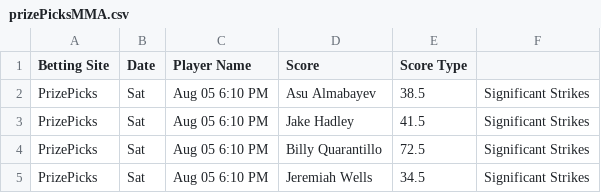
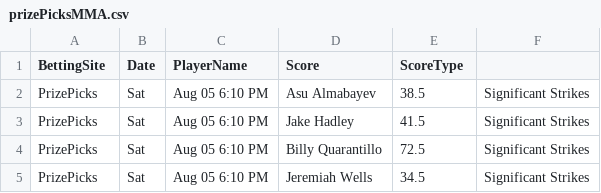
Before and after one commit to HuvonHutchinson-Goodridge/WebScraping, a CSV file: excelFiles/PrizePicks/prizePicksMMA.csv, drawn as a sheet; only a part is shown.

```diff
--- a/excelFiles/PrizePicks/prizePicksMMA.csv
+++ b/excelFiles/PrizePicks/prizePicksMMA.csv
@@ -1,2 +1,2 @@
-Betting Site, Date, Player Name, Score, Score Type
+BettingSite, Date, PlayerName, Score, ScoreType
 PrizePicks, Sat, Aug 05 6:10 PM, Asu Almabayev	, 38.5, Significant Strikes
```
Also changed, not shown: excelFiles/PrizePicks/prizePicksCSGO.csv, excelFiles/PrizePicks/prizePicksLoL.csv, 5 other files.
